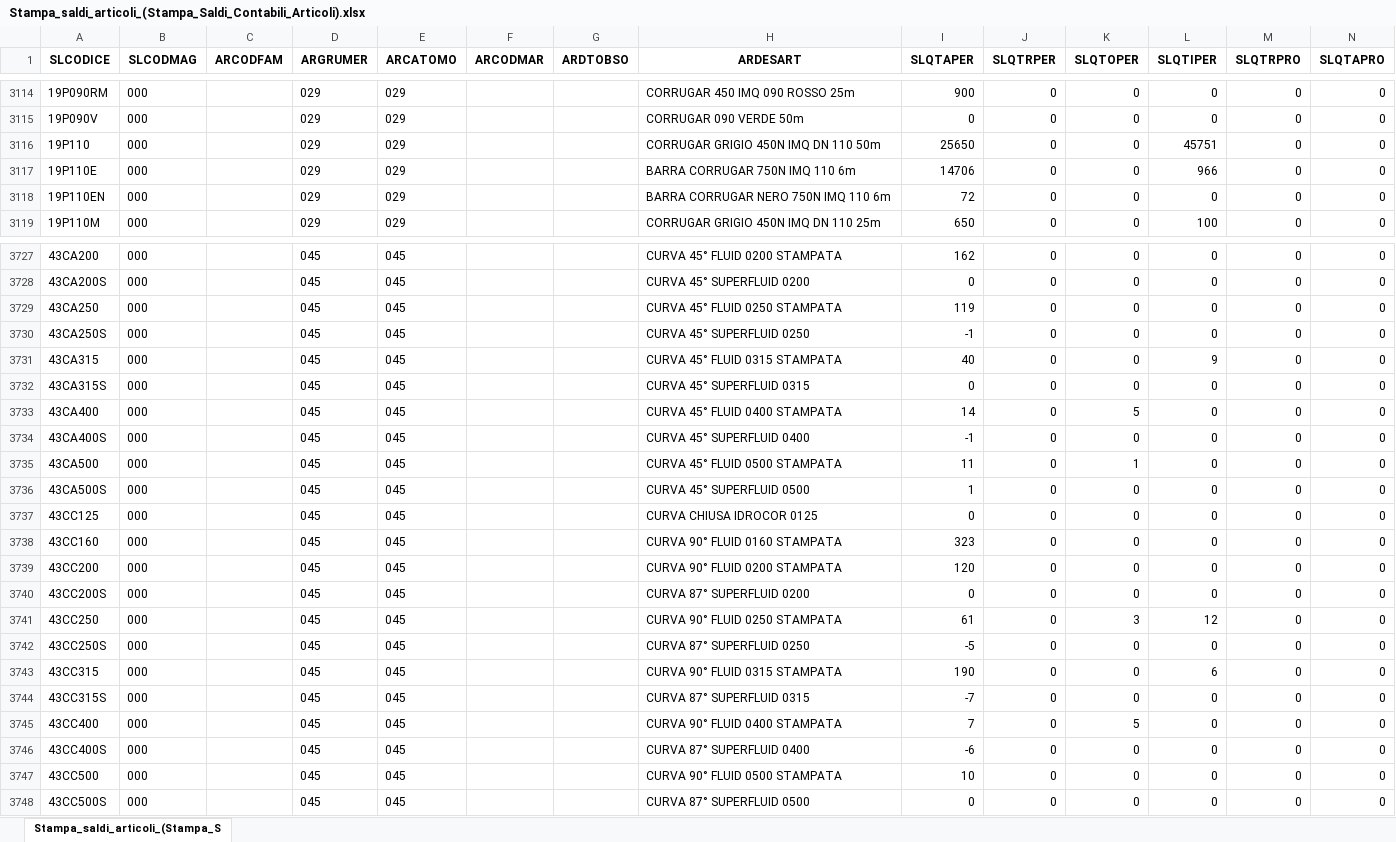
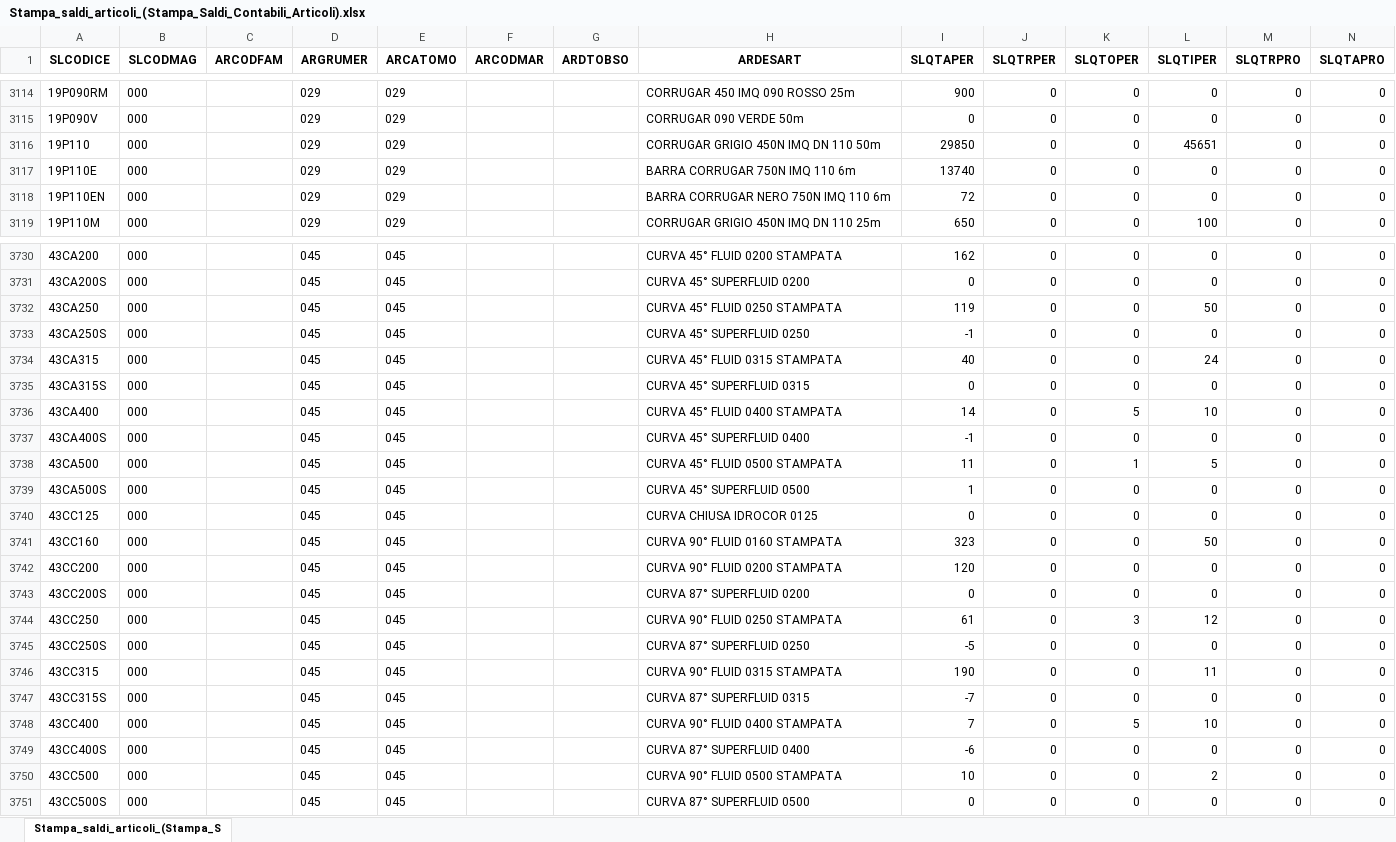
Before and after one commit to Riccini/giacenze-magazzino, an Excel workbook: Stampa_saldi_articoli_(Stampa_Saldi_Contabili_Articoli).xlsx, sheet Stampa_saldi_articoli_(Stampa_S, drawn as a sheet; only a part is shown, gaps mark what is left out; values as stored, in another font and other column widths than the file's, no borders; addresses are those after the commit; the diff covers the shown part only; the diff names each change by its address in the sheet, - before the commit and + after, or states it on an @@ line.

```diff
--- a/Stampa_saldi_articoli_(Stampa_Saldi_Contabili_Articoli).xlsx (sheet Stampa_saldi_articoli_(Stampa_S)
+++ b/Stampa_saldi_articoli_(Stampa_Saldi_Contabili_Articoli).xlsx (sheet Stampa_saldi_articoli_(Stampa_S)
-I3116 (SLQTAPER): 25650
+I3116 (SLQTAPER): 29850
-L3116 (SLQTIPER): 45751
+L3116 (SLQTIPER): 45651
-I3117 (SLQTAPER): 14706
+I3117 (SLQTAPER): 13740
-L3117 (SLQTIPER): 966
+L3117 (SLQTIPER): 0
-L3732 (SLQTIPER): 0
+L3732 (SLQTIPER): 50
-L3734 (SLQTIPER): 9
+L3734 (SLQTIPER): 24
-L3736 (SLQTIPER): 0
+L3736 (SLQTIPER): 10
-L3738 (SLQTIPER): 0
+L3738 (SLQTIPER): 5
-L3741 (SLQTIPER): 0
+L3741 (SLQTIPER): 50
-L3746 (SLQTIPER): 6
+L3746 (SLQTIPER): 11
-L3748 (SLQTIPER): 0
+L3748 (SLQTIPER): 10
-L3750 (SLQTIPER): 0
+L3750 (SLQTIPER): 2
```
Also changed, not shown: 3 added rows and 103 edited cells elsewhere in this sheet.
